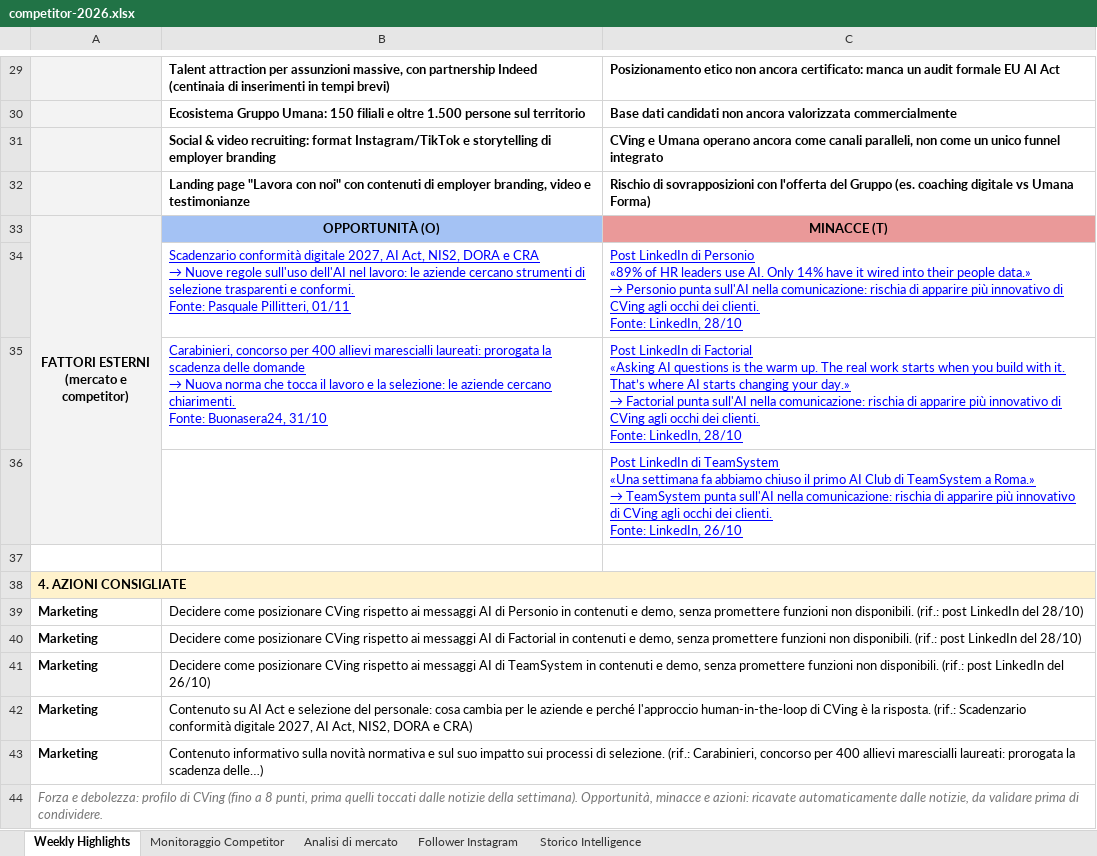
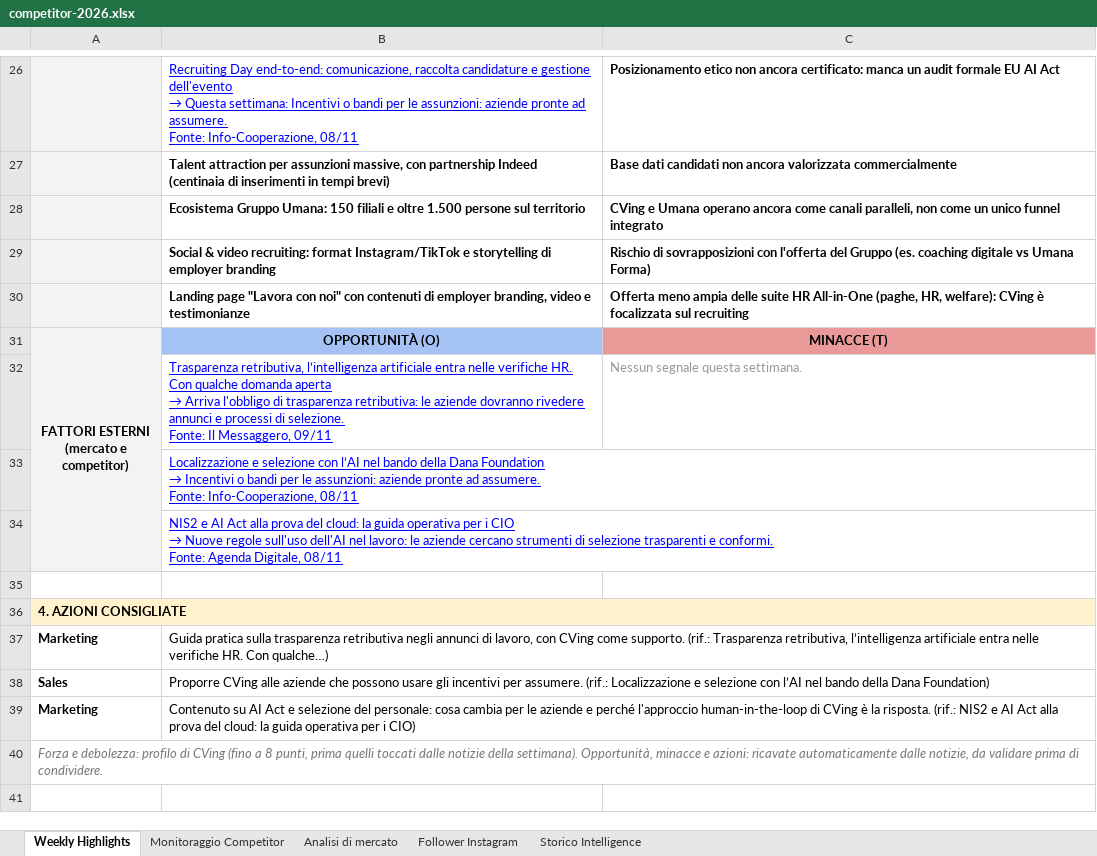
Before and after one commit to cvingcorporate-cyber/competitor-page, an Excel workbook: data/competitor-2026.xlsx, sheet Weekly Highlights, drawn as a sheet; only a part is shown, gaps mark what is left out; values as stored, in another font and other column widths than the file's, no borders; charts and pictures not drawn; removed rows and columns are numbered as before the commit, all else as after; ↵ is a line break in a cell; the diff covers the shown part only; the diff names each change by its address in the sheet, - before the commit and + after, or states it on an @@ line.

```diff
--- a/data/competitor-2026.xlsx (sheet Weekly Highlights)
+++ b/data/competitor-2026.xlsx (sheet Weekly Highlights)
@@ B26: Talent attraction per assunzioni massive, con partnership Indeed (centinaia di inserimenti in tempi brevi) → Recruiting Day end-to-end: comunicazione, raccolta candidature e gestione dell'evento ↵ → Questa settimana: Incentivi o bandi per le assunzioni: aziende pronte ad assumere. ↵ Fonte: Info-Cooperazione, 08/11 @@
@@ B26 bold: on → off, underline: off → on, text colour: black → #0000FF @@
-B27: Ecosistema Gruppo Umana: 150 filiali e oltre 1.500 persone sul territorio
+B27: Talent attraction per assunzioni massive, con partnership Indeed (centinaia di inserimenti in tempi brevi)
-B28: Social & video recruiting: format Instagram/TikTok e storytelling di employer branding
+B28: Ecosistema Gruppo Umana: 150 filiali e oltre 1.500 persone sul territorio
-B29: Landing page "Lavora con noi" con contenuti di employer branding, video e testimonianze
+B29: Social & video recruiting: format Instagram/TikTok e storytelling di employer branding
+row 30:  | Landing page "Lavora con noi" con contenuti di employer branding, video e testimonianze | Offerta meno ampia delle suite HR All-in-One (paghe, HR, welfare): CVing è focalizzata sul recruiting
-row 34:  | Scadenzario conformità digitale 2027, AI Act, NIS2, DORA e CRA ↵ → Nuove regole sull'uso dell'AI nel lavoro: le aziende cercano strumenti di selezione trasparenti e conformi. ↵ Fonte: Pasquale Pillitteri, 01/11 | Post LinkedIn di Personio ↵ «89% of HR leaders use AI. Only 14% have it wired into their people data.» ↵ → Personio punta sull'AI nella comunicazione: rischia di apparire più innovativo di CVing agli occhi dei clienti. ↵ Fonte: LinkedIn, 28/10
-row 35:  | Carabinieri, concorso per 400 allievi marescialli laureati: prorogata la scadenza delle domande ↵ → Nuova norma che tocca il lavoro e la selezione: le aziende cercano chiarimenti. ↵ Fonte: Buonasera24, 31/10 | Post LinkedIn di Factorial ↵ «Asking AI questions is the warm up. The real work starts when you build with it. That’s where AI starts changing your day.» ↵ → Factorial punta sull'AI nella comunicazione: rischia di apparire più innovativo di CVing agli occhi dei clienti. ↵ Fonte: LinkedIn, 28/10
-row 36:  |  | Post LinkedIn di TeamSystem ↵ «Una settimana fa abbiamo chiuso il primo AI Club di TeamSystem a Roma.» ↵ → TeamSystem punta sull'AI nella comunicazione: rischia di apparire più innovativo di CVing agli occhi dei clienti. ↵ Fonte: LinkedIn, 26/10
+row 32:  | Trasparenza retributiva, l’intelligenza artificiale entra nelle verifiche HR. Con qualche domanda aperta ↵ → Arriva l'obbligo di trasparenza retributiva: le aziende dovranno rivedere annunci e processi di selezione. ↵ Fonte: Il Messaggero, 09/11 | Nessun segnale questa settimana.
+row 33:  | Localizzazione e selezione con l’AI nel bando della Dana Foundation ↵ → Incentivi o bandi per le assunzioni: aziende pronte ad assumere. ↵ Fonte: Info-Cooperazione, 08/11
+row 34:  | NIS2 e AI Act alla prova del cloud: la guida operativa per i CIO ↵ → Nuove regole sull'uso dell'AI nel lavoro: le aziende cercano strumenti di selezione trasparenti e conformi. ↵ Fonte: Agenda Digitale, 08/11
-row 39: Marketing | Decidere come posizionare CVing rispetto ai messaggi AI di Personio in contenuti e demo, senza promettere funzioni non disponibili. (rif.: post LinkedIn del 28/10)
-B37: Decidere come posizionare CVing rispetto ai messaggi AI di Factorial in contenuti e demo, senza promettere funzioni non disponibili. (rif.: post LinkedIn del 28/10)
+B37: Guida pratica sulla trasparenza retributiva negli annunci di lavoro, con CVing come supporto. (rif.: Trasparenza retributiva, l’intelligenza artificiale entra nelle verifiche HR. Con qualche…)
-row 41: Marketing | Decidere come posizionare CVing rispetto ai messaggi AI di TeamSystem in contenuti e demo, senza promettere funzioni non disponibili. (rif.: post LinkedIn del 26/10)
+row 38: Sales | Proporre CVing alle aziende che possono usare gli incentivi per assumere. (rif.: Localizzazione e selezione con l’AI nel bando della Dana Foundation)
-B39: …risposta. (rif.: Scadenzario conformità digitale 2027, AI Act, NIS2, DORA e CRA)
+B39: …risposta. (rif.: NIS2 e AI Act alla prova del cloud: la guida operativa per i CIO)
-row 43: Marketing | Contenuto informativo sulla novità normativa e sul suo impatto sui processi di selezione. (rif.: Carabinieri, concorso per 400 allievi marescialli laureati: prorogata la scadenza delle…)
```
Also changed, not shown: 1 added row, 4 removed rows, 15 edited cells and cell formats elsewhere in this sheet, sheet Storico Intelligence, sheet Analisi di mercato, sheet Follower Instagram, sheet Monitoraggio Competitor, hidden cells, 2 other files.
